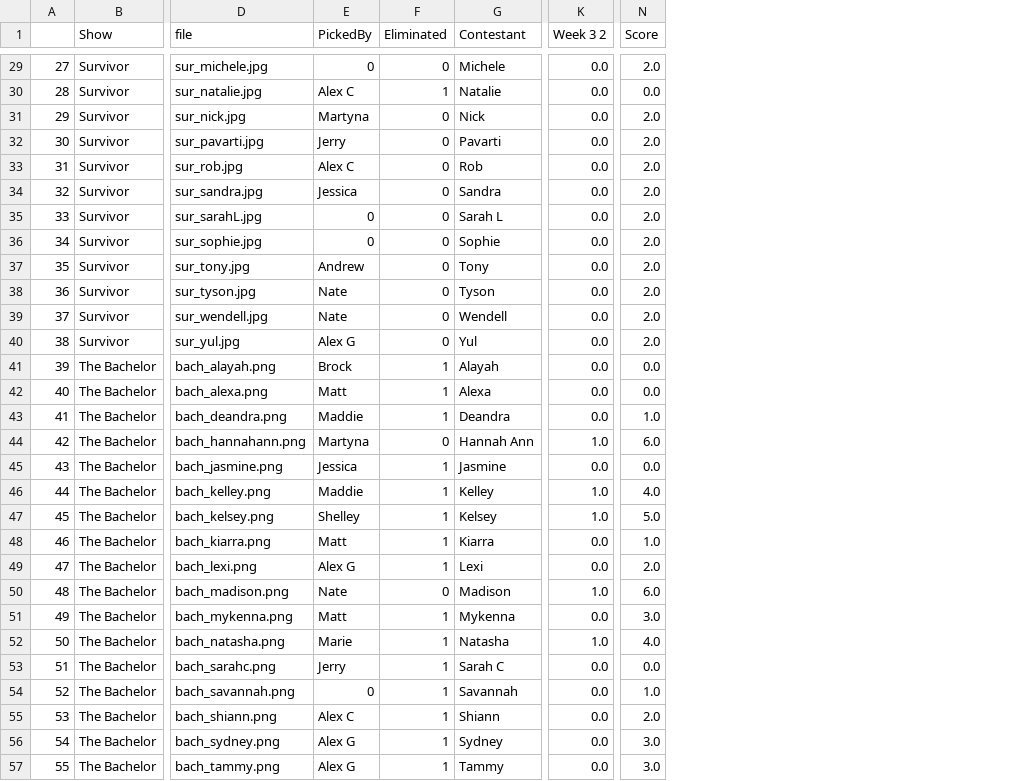
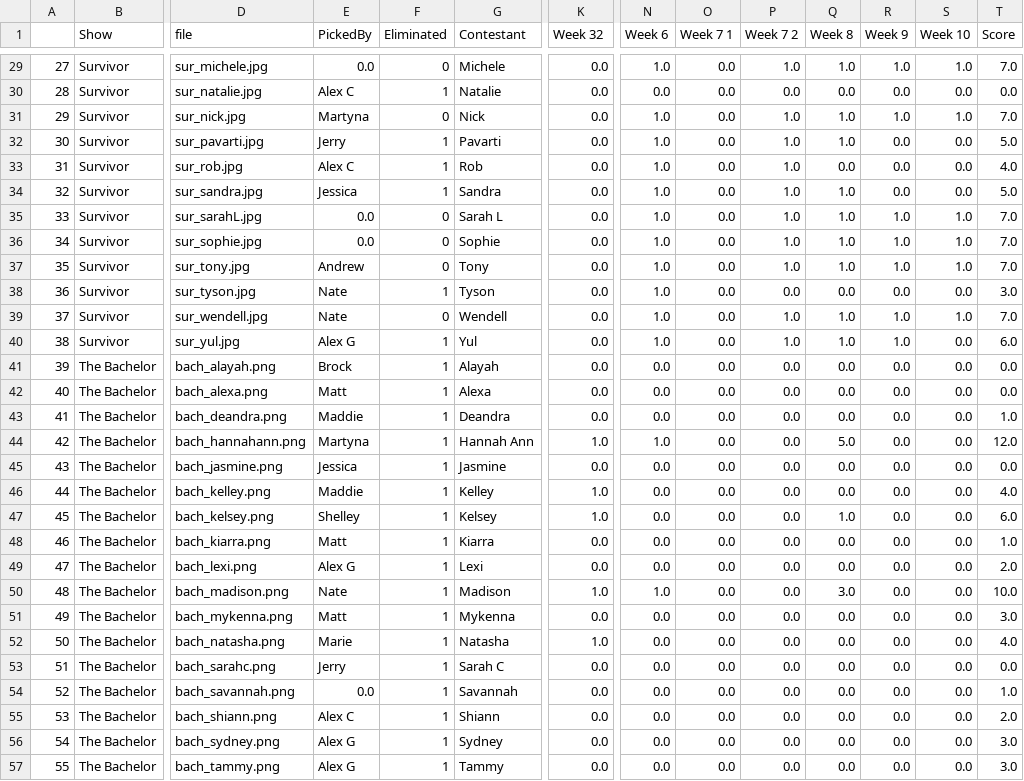
Before and after one commit to kel89/RealityTVFantasy, a CSV file: Data/input_data.csv, drawn as a sheet; only a part is shown, gaps mark what is left out; addresses are those after the commit; the diff covers the shown part only; the diff names each change by its address in the sheet, - before the commit and + after, or states it on an @@ line.

```diff
--- a/Data/input_data.csv
+++ b/Data/input_data.csv
+column N (Week 6), rows 29-57: 1.0 | 0.0 | 1.0 | 1.0 | 1.0 | 1.0 | 1.0 | 1.0 | 1.0 | 1.0 | 1.0 | 1.0 | 0.0 | 0.0 | 0.0 | 1.0 | 0.0 | 0.0 | 0.0 | 0.0 | 0.0 | 1.0 | 0.0 | 0.0 | 0.0 | 0.0 | 0.0 | 0.0 | 0.0
+column O (Week 7 1), rows 29-57: all 0.0
+column P (Week 7 2), rows 29-57: 1.0 | 0.0 | 1.0 | 1.0 | 1.0 | 1.0 | 1.0 | 1.0 | 1.0 | 0.0 | 1.0 | 1.0 | 0.0 | 0.0 | 0.0 | 0.0 | 0.0 | 0.0 | 0.0 | 0.0 | 0.0 | 0.0 | 0.0 | 0.0 | 0.0 | 0.0 | 0.0 | 0.0 | 0.0
+column Q (Week 8), rows 29-57: 1.0 | 0.0 | 1.0 | 1.0 | 0.0 | 1.0 | 1.0 | 1.0 | 1.0 | 0.0 | 1.0 | 1.0 | 0.0 | 0.0 | 0.0 | 5.0 | 0.0 | 0.0 | 1.0 | 0.0 | 0.0 | 3.0 | 0.0 | 0.0 | 0.0 | 0.0 | 0.0 | 0.0 | 0.0
+column R (Week 9), rows 29-57: 1.0 | 0.0 | 1.0 | 0.0 | 0.0 | 0.0 | 1.0 | 1.0 | 1.0 | 0.0 | 1.0 | 1.0 | 0.0 | 0.0 | 0.0 | 0.0 | 0.0 | 0.0 | 0.0 | 0.0 | 0.0 | 0.0 | 0.0 | 0.0 | 0.0 | 0.0 | 0.0 | 0.0 | 0.0
+column S (Week 10), rows 29-57: 1.0 | 0.0 | 1.0 | 0.0 | 0.0 | 0.0 | 1.0 | 1.0 | 1.0 | 0.0 | 1.0 | 0.0 | 0.0 | 0.0 | 0.0 | 0.0 | 0.0 | 0.0 | 0.0 | 0.0 | 0.0 | 0.0 | 0.0 | 0.0 | 0.0 | 0.0 | 0.0 | 0.0 | 0.0
-K1: Week 3 2
+K1: Week 32
-E29 (PickedBy): 0
+E29 (PickedBy): 0.0
-T29 (Score): 2.0
+T29 (Score): 7.0
-T31 (Score): 2.0
+T31 (Score): 7.0
-F32:F34 (Eliminated): 0
+F32:F34 (Eliminated): 1
-T32 (Score): 2.0
+T32 (Score): 5.0
-T33 (Score): 2.0
+T33 (Score): 4.0
-T34 (Score): 2.0
+T34 (Score): 5.0
-E35:E36 (PickedBy): 0
+E35:E36 (PickedBy): 0.0
-T35:T37 (Score): 2.0
+T35:T37 (Score): 7.0
-F38 (Eliminated): 0
+F38 (Eliminated): 1
-T38 (Score): 2.0
+T38 (Score): 3.0
-T39 (Score): 2.0
+T39 (Score): 7.0
-F40 (Eliminated): 0
+F40 (Eliminated): 1
-T40 (Score): 2.0
+T40 (Score): 6.0
-F44 (Eliminated): 0
+F44 (Eliminated): 1
-T44 (Score): 6.0
+T44 (Score): 12.0
-T47 (Score): 5.0
+T47 (Score): 6.0
-F50 (Eliminated): 0
+F50 (Eliminated): 1
-T50 (Score): 6.0
+T50 (Score): 10.0
-E54 (PickedBy): 0
+E54 (PickedBy): 0.0
```
Also changed, not shown: 62 edited cells elsewhere in this file, 6 other files.
